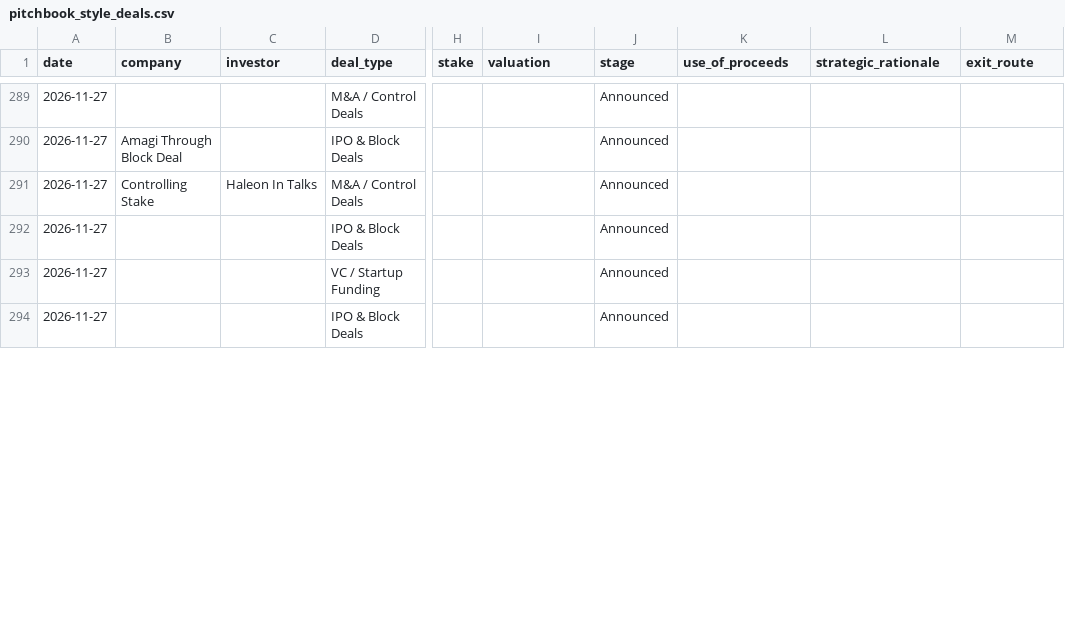
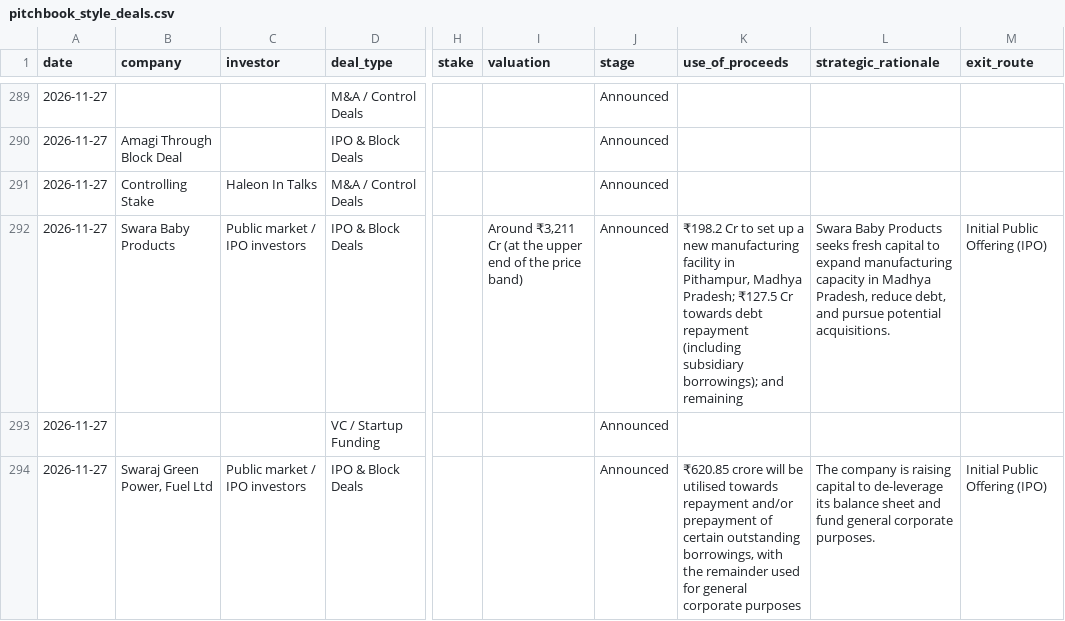
Before and after one commit to aarreev12342/morning-brief, a CSV file: data/pitchbook_style_deals.csv, drawn as a sheet; only a part is shown, gaps mark what is left out; the diff covers the shown part only; the diff names each change by its address in the sheet, - before the commit and + after, or states it on an @@ line.

```diff
--- a/data/pitchbook_style_deals.csv
+++ b/data/pitchbook_style_deals.csv
-B292 (company): (empty)
+B292 (company): Swara Baby Products
-C292 (investor): (empty)
+C292 (investor): Public market / IPO investors
-I292 (valuation): (empty)
+I292 (valuation): Around ₹3,211 Cr (at the upper end of the price band)
-K292 (use_of_proceeds): (empty)
+K292 (use_of_proceeds): ₹198.2 Cr to set up a new manufacturing facility in Pithampur, Madhya Pradesh; ₹127.5 Cr towards debt repayment (including subsidiary borrowings); and remaining
-L292 (strategic_rationale): (empty)
+L292 (strategic_rationale): Swara Baby Products seeks fresh capital to expand manufacturing capacity in Madhya Pradesh, reduce debt, and pursue potential acquisitions.
-M292 (exit_route): (empty)
+M292 (exit_route): Initial Public Offering (IPO)
-B294 (company): (empty)
+B294 (company): Swaraj Green Power, Fuel Ltd
-C294 (investor): (empty)
+C294 (investor): Public market / IPO investors
-K294 (use_of_proceeds): (empty)
+K294 (use_of_proceeds): ₹620.85 crore will be utilised towards repayment and/or prepayment of certain outstanding borrowings, with the remainder used for general corporate purposes
-L294 (strategic_rationale): (empty)
+L294 (strategic_rationale): The company is raising capital to de-leverage its balance sheet and fund general corporate purposes.
-M294 (exit_route): (empty)
+M294 (exit_route): Initial Public Offering (IPO)
```
Also changed, not shown: 6 edited cells elsewhere in this file, data/deals.csv.
